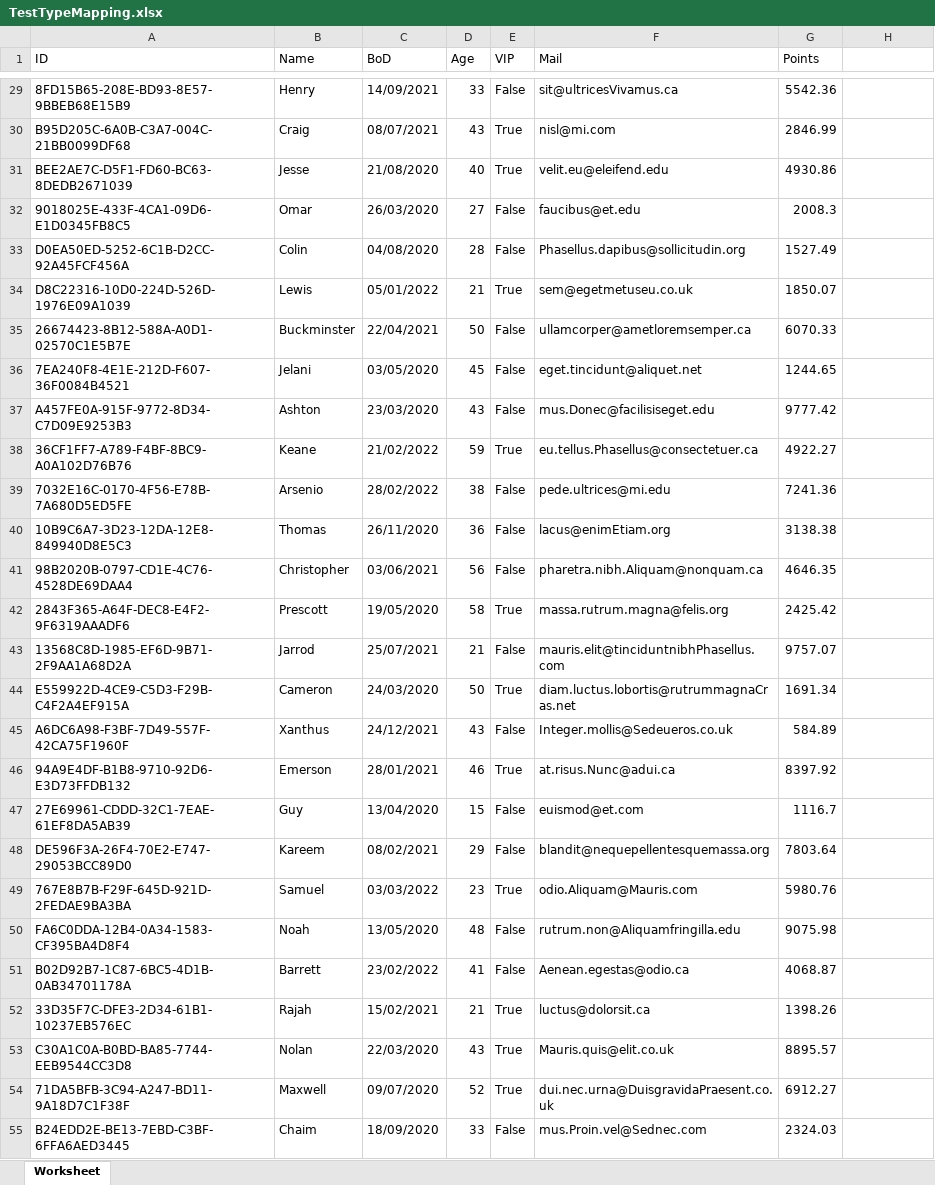
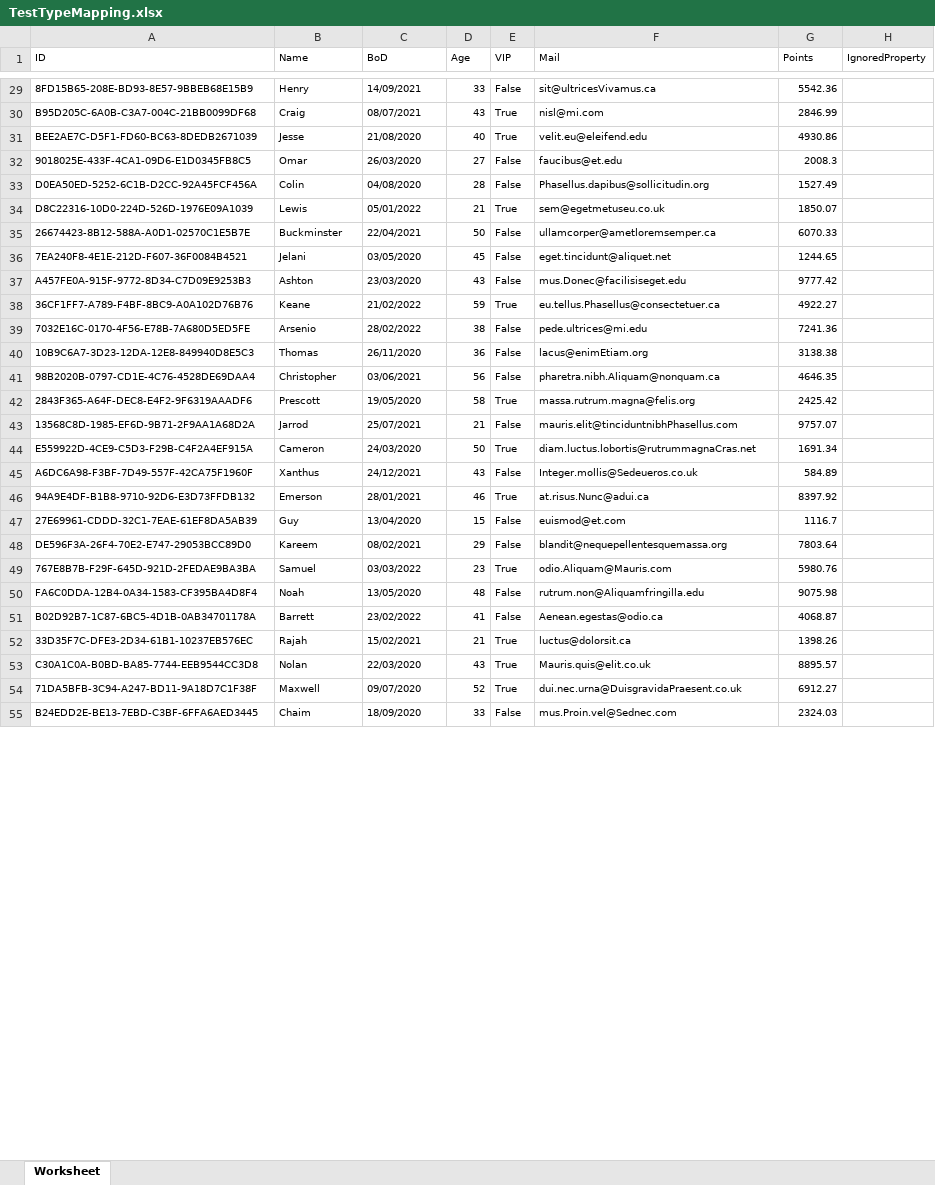
Before and after one commit to mini-software/MiniExcel, an Excel workbook: samples/xlsx/TestTypeMapping.xlsx, sheet Worksheet, drawn as a sheet; only a part is shown, gaps mark what is left out; values as stored, in another font and other column widths than the file's, no borders; the diff covers the shown part only; the diff names each change by its address in the sheet, - before the commit and + after, or states it on an @@ line.

```diff
--- a/samples/xlsx/TestTypeMapping.xlsx (sheet Worksheet)
+++ b/samples/xlsx/TestTypeMapping.xlsx (sheet Worksheet)
@@ A1:G1 text size: smaller @@
-H1: (empty)
+H1: IgnoredProperty
@@ A29:G55 text size: smaller @@
```
Also changed, not shown: cell formats elsewhere in this sheet, 7 other files.
